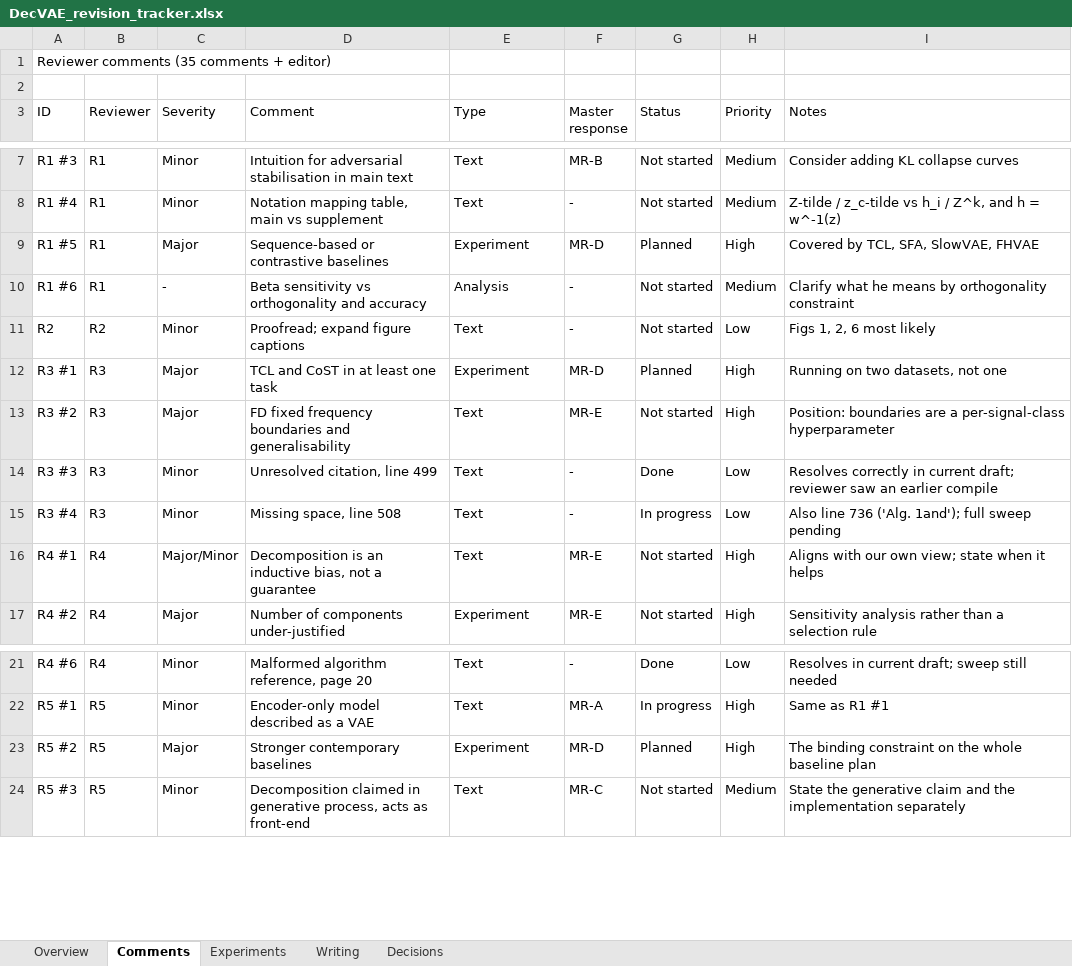
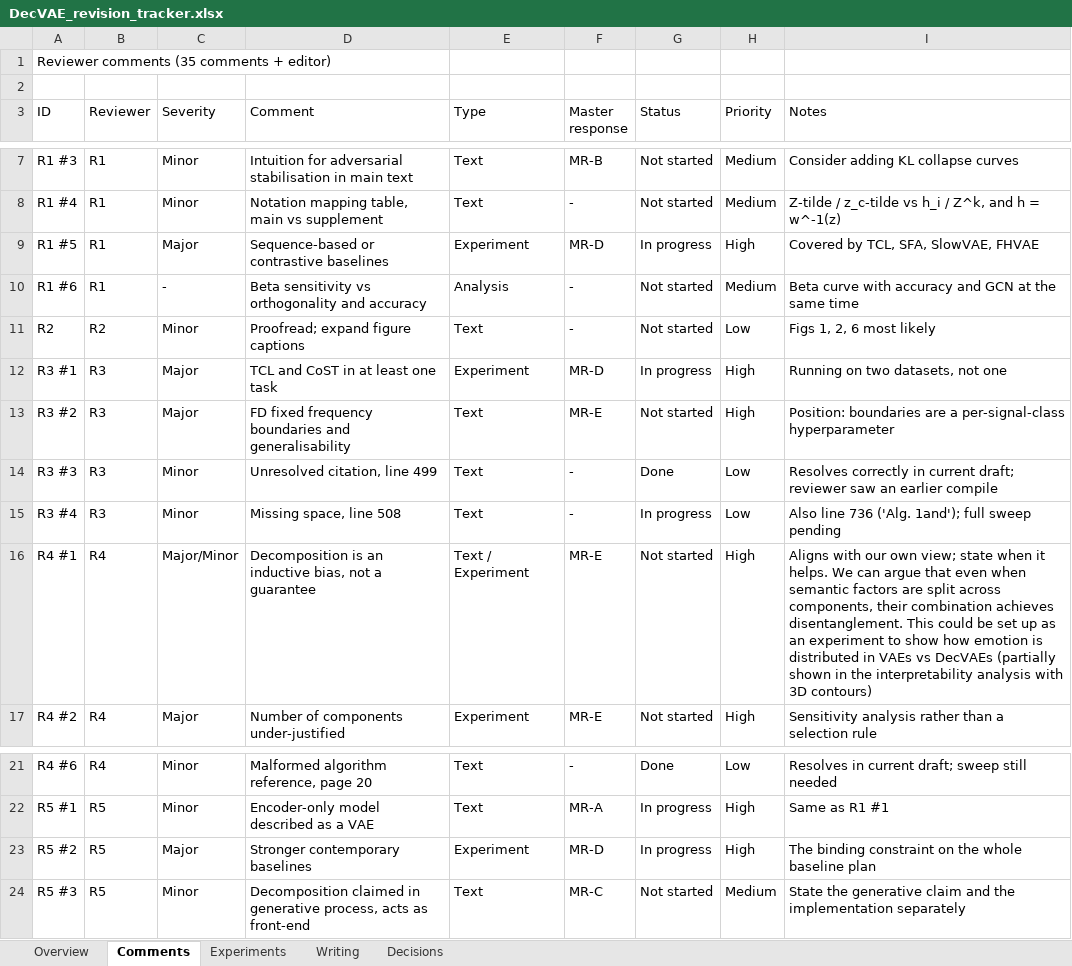
Before and after one commit to GiannisZgs/DecVAE, an Excel workbook: Claude outputs/DecVAE_revision_tracker.xlsx, sheet Comments, drawn as a sheet; only a part is shown, gaps mark what is left out; values as stored, in another font and other column widths than the file's, no cell formats; charts and pictures not drawn; the diff names each change by its address in the sheet, - before the commit and + after, or states it on an @@ line.

```diff
--- a/Claude outputs/DecVAE_revision_tracker.xlsx (sheet Comments)
+++ b/Claude outputs/DecVAE_revision_tracker.xlsx (sheet Comments)
-G9 (Status): Planned
+G9 (Status): In progress
-I10 (Notes): Clarify what he means by orthogonality constraint
+I10 (Notes): Beta curve with accuracy and GCN at the same time
-G12 (Status): Planned
+G12 (Status): In progress
-E16 (Type): Text
+E16 (Type): Text / Experiment
-I16 (Notes): …when it helps
+I16 (Notes): …when it helps. We can argue that even when semantic factors are split across components, their combination achieves disentanglement. This could be set up as an experiment to show how emotion is distributed in VAEs vs DecVAEs (partially shown in the interpretability analysis with 3D contours)
-G23 (Status): Planned
+G23 (Status): In progress
```
Also changed, not shown: sheet Overview, cell formats, charts or pictures, 48 other files.
